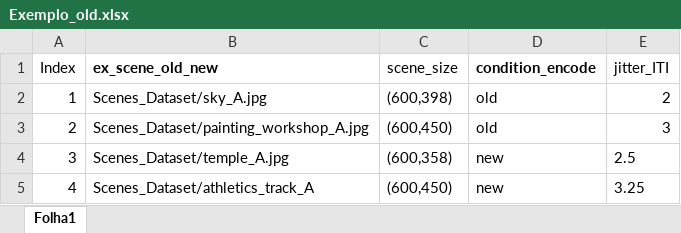
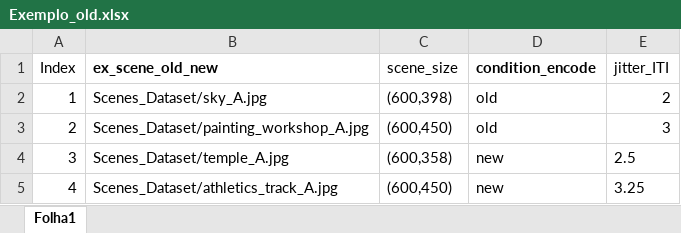
Before and after one commit to alexrfandrade/SEED, an Excel workbook: Exemplo_old.xlsx, sheet Folha1, drawn as a sheet; values as stored, in another font and other column widths than the file's, no borders; the diff names each change by its address in the sheet, - before the commit and + after, or states it on an @@ line.

```diff
--- a/Exemplo_old.xlsx (sheet Folha1)
+++ b/Exemplo_old.xlsx (sheet Folha1)
-B5 (ex_scene_old_new): Scenes_Dataset/athletics_track_A
+B5 (ex_scene_old_new): Scenes_Dataset/athletics_track_A.jpg
```
Also changed, not shown: Exemplo_encode.xlsx, encode_pairs.xlsx, 1 other file.
